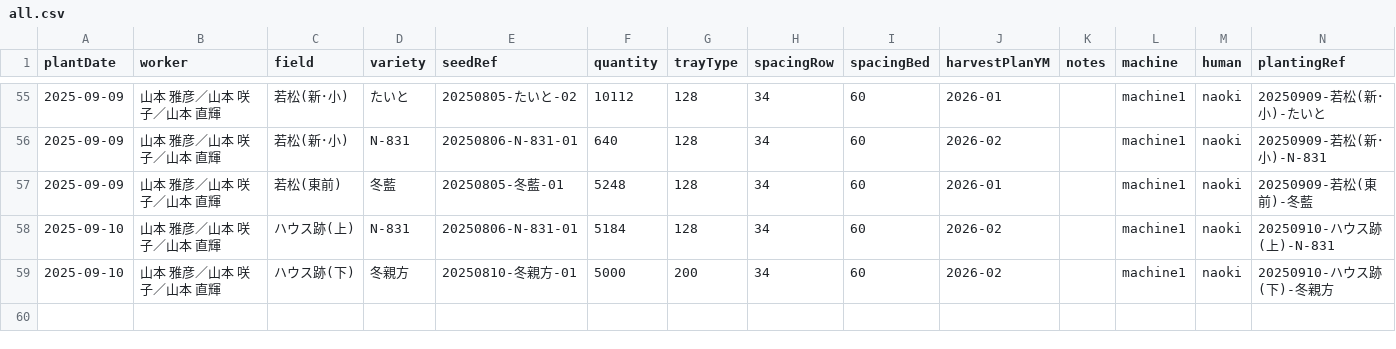
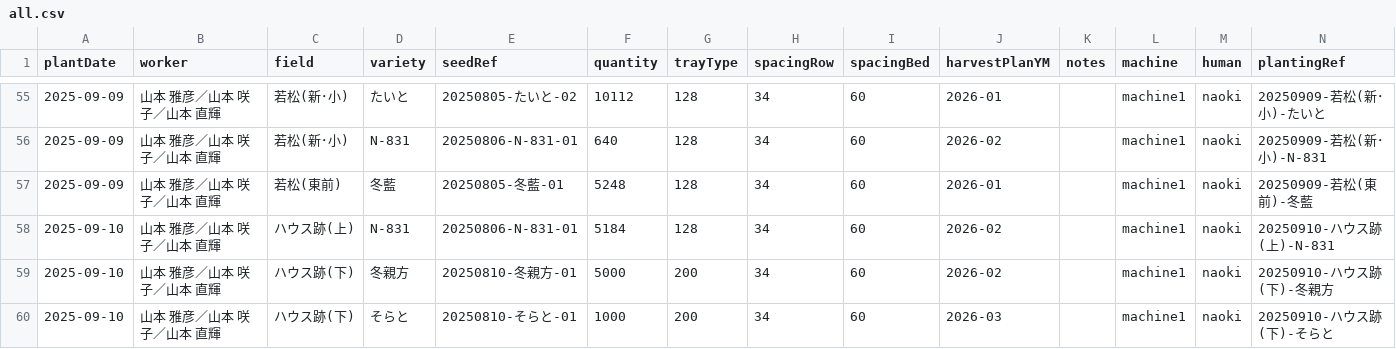
Before and after one commit to yamamoto-to-farm/yamamoto-farm-log, a CSV file: logs/planting/all.csv, drawn as a sheet; only a part is shown, gaps mark what is left out.

```diff
--- a/logs/planting/all.csv
+++ b/logs/planting/all.csv
@@ -59 +59,2 @@ plantDate,worker,field,variety,seedRef,quantity,trayType,spacingRow,spacingBed,h
 2025-09-10,山本 雅彦／山本 咲子／山本 直輝,ハウス跡(下),冬親方,20250810-冬親方-01,5000,200,34,60,2026-02,,machine1,naoki,20250910-ハウス跡(下)-冬親方
+2025-09-10,山本 雅彦／山本 咲子／山本 直輝,ハウス跡(下),そらと,20250810-そらと-01,1000,200,34,60,2026-03,,machine1,naoki,20250910-ハウス跡(下)-そらと
```
Also changed, not shown: 1 other file.
